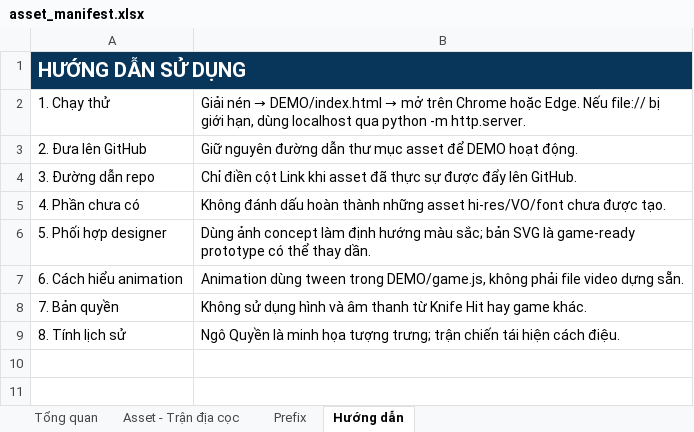
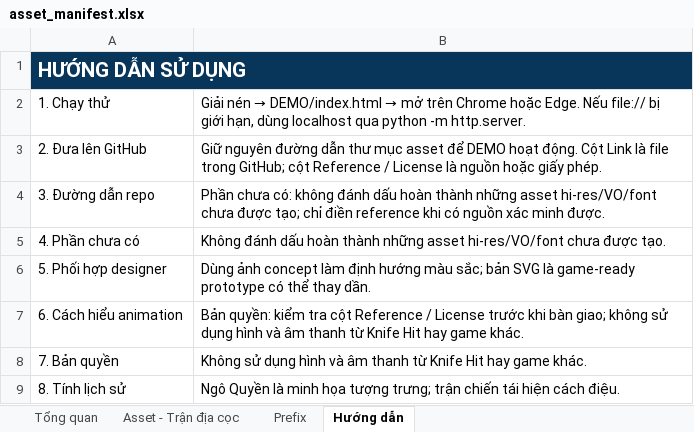
Before and after one commit to mil352k5-ux/MiniGame_TranDiaCocBD, an Excel workbook: asset_manifest.xlsx, sheet Hướng dẫn, drawn as a sheet; values as stored, in another font and other column widths than the file's, no borders; the diff names each change by its address in the sheet, - before the commit and + after, or states it on an @@ line.

Commit message:
Add asset references and music licensing

```diff
--- a/asset_manifest.xlsx (sheet Hướng dẫn)
+++ b/asset_manifest.xlsx (sheet Hướng dẫn)
-B3: …hoạt động.
+B3: …hoạt động. Cột Link là file trong GitHub; cột Reference / License là nguồn hoặc giấy phép.
-B4: Chỉ điền cột Link khi asset đã thực sự được đẩy lên GitHub.
+B4: Phần chưa có: không đánh dấu hoàn thành những asset hi-res/VO/font chưa được tạo; chỉ điền reference khi có nguồn xác minh được.
-B7: Animation dùng tween trong DEMO/game.js, không phải file video dựng sẵn.
+B7: Bản quyền: kiểm tra cột Reference / License trước khi bàn giao; không sử dụng hình và âm thanh từ Knife Hit hay game khác.
```
Also changed, not shown: sheet Asset - Trận địa cọc, sheet Tổng quan, sheet Prefix.
